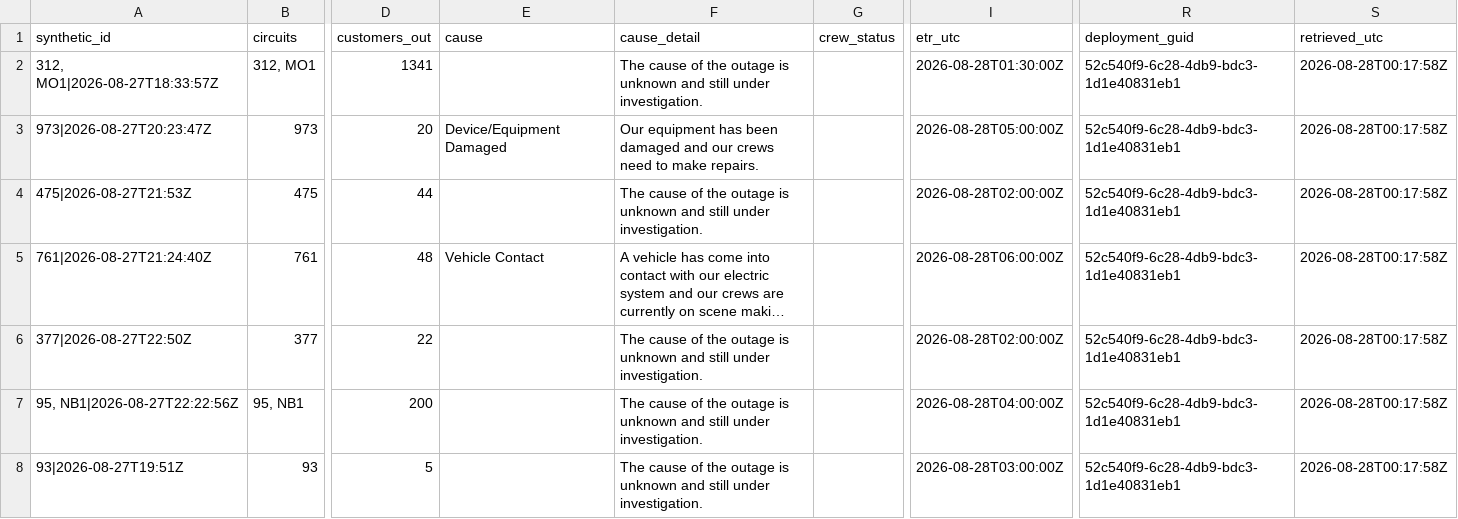
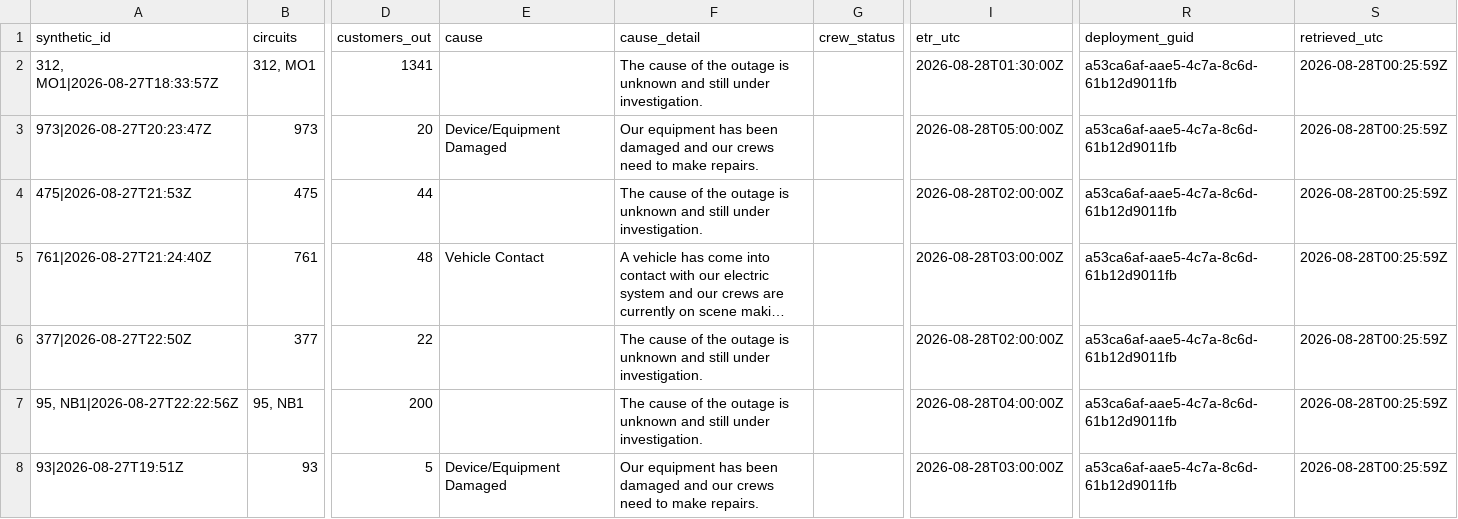
Before and after one commit to danish0305/sce-outage-tracker, a CSV file: sdge/sdge_outages_latest.csv, drawn as a sheet; only a part is shown, gaps mark what is left out; long unchanged cells end in …; the diff names each change by its address in the sheet, - before the commit and + after, or states it on an @@ line.

```diff
--- a/sdge/sdge_outages_latest.csv
+++ b/sdge/sdge_outages_latest.csv
-R2:R8 (deployment_guid): 52c540f9-6c28-4db9-bdc3-1d1e40831eb1
+R2:R8 (deployment_guid): a53ca6af-aae5-4c7a-8c6d-61b12d9011fb
-S2:S8 (retrieved_utc): 2026-08-28T00:17:58Z
+S2:S8 (retrieved_utc): 2026-08-28T00:25:59Z
-I5 (etr_utc): 2026-08-28T06:00:00Z
+I5 (etr_utc): 2026-08-28T03:00:00Z
-E8 (cause): (empty)
+E8 (cause): Device/Equipment Damaged
-F8 (cause_detail): The cause of the outage is unknown and still under investigation.
+F8 (cause_detail): Our equipment has been damaged and our crews need to make repairs.
```
Also changed, not shown: sdge/sdge_outages_history.csv.
